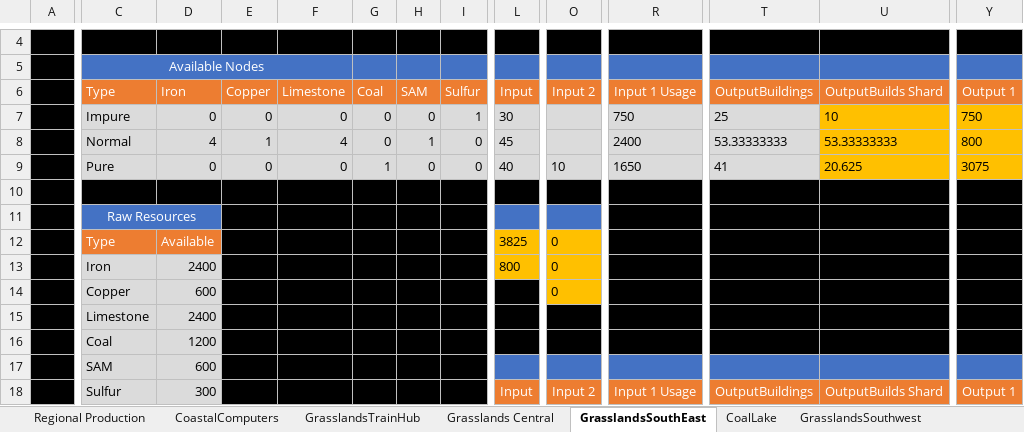
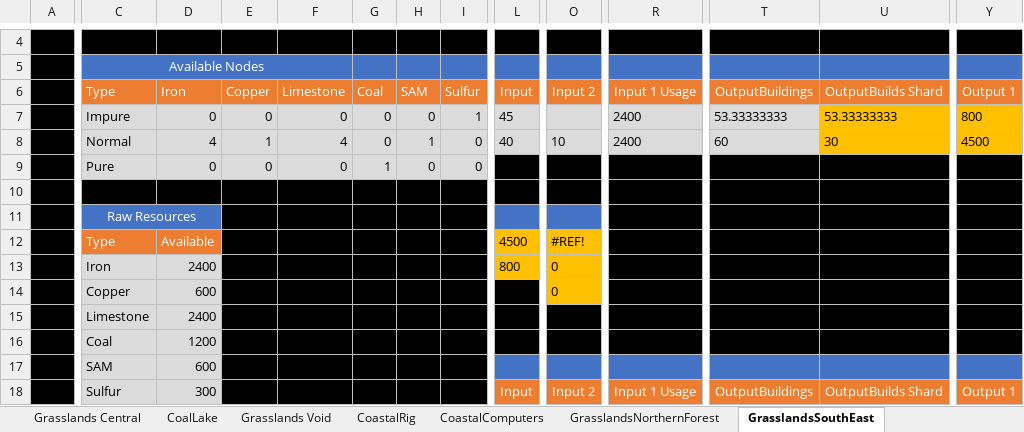
Before and after one commit to FenrirConsulting/CodeBase, an Excel workbook: Documents/SatisfactoryPlanner.xlsx, sheet GrasslandsSouthEast, drawn as a sheet; only a part is shown, gaps mark what is left out; values as stored, in another font and other column widths than the file's, no borders; removed rows and columns are numbered as before the commit, all else as after; rows hold the shown columns only; the diff covers the shown part only; the diff names each change by its address in the sheet, - before the commit and + after, or states it on an @@ line.

```diff
--- a/Documents/SatisfactoryPlanner.xlsx (sheet GrasslandsSouthEast)
+++ b/Documents/SatisfactoryPlanner.xlsx (sheet GrasslandsSouthEast)
+sheet tab: Grasslands Void
+sheet tab: CoastalRig
+sheet tab: GrasslandsNorthernForest
@@ sheet tab order changed: Grasslands Central | CoalLake | Grasslands Void | CoastalRig | CoastalComputers | GrasslandsNorthernForest | GrasslandsSouthEast @@
-row 7:  | Impure | 0 | 0 | 0 | 0 | 0 | 1 | 30 |  | 750 | 25 | 10 | 750
-C7: Normal
+C7: Impure
-D7: 4
+D7: 0
-E7: 1
+E7: 0
-F7: 4
+F7: 0
-H7: 1
+H7: 0
-I7: 0
+I7: 1
-C8: Pure
+C8: Normal
-D8: 0
+D8: 4
-E8: 0
+E8: 1
-F8: 0
+F8: 4
-G8: 1
+G8: 0
-H8: 0
+H8: 1
-R8: 1650
+R8: 2400
-T8: 41
+T8: 60
-U8: 20.625
+U8: 30
-Y8: 3075
+Y8: 4500
+row 9:  | Pure | 0 | 0 | 0 | 1 | 0 | 0
-L12: 3825
+L12: 4500
-O12: 0
+O12: #REF!
```
Also changed, not shown: 3 added rows, 14 edited cells and cell formats elsewhere in this sheet, sheet CoastalComputers, sheet MinerOutputValues, sheet Regional Production, sheet GrasslandsTrainHub, formulas that keep their value.
